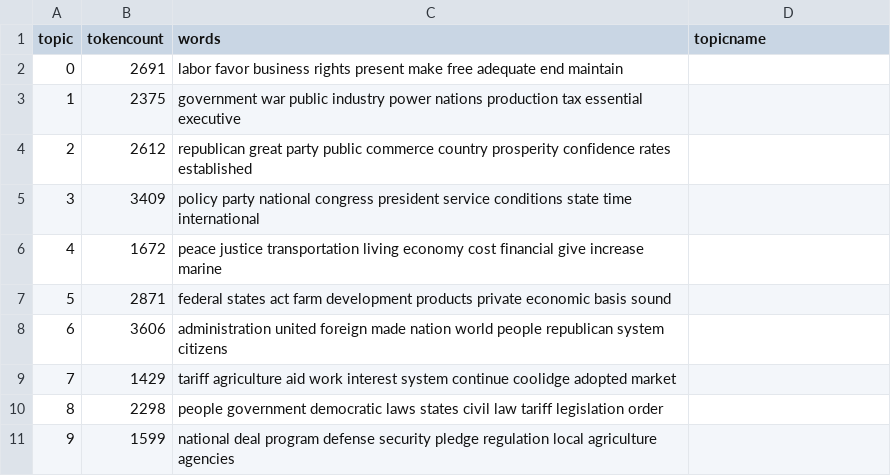
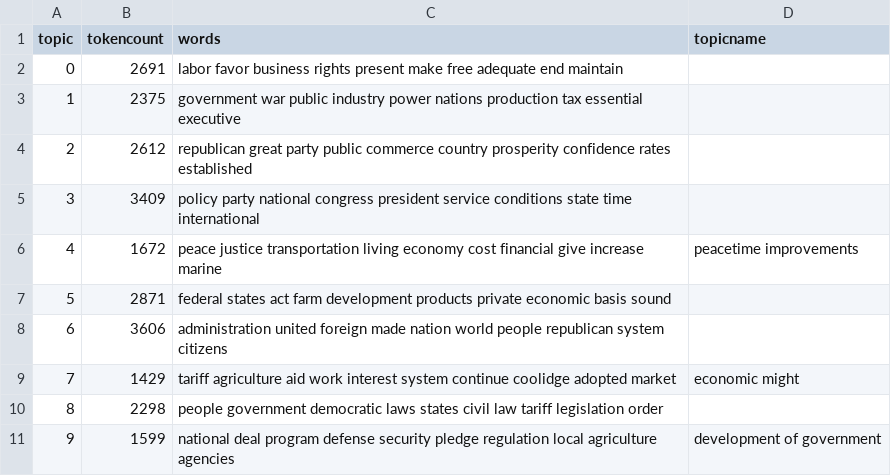
Before and after one commit to edwa1663/History-320-MultiMedia-Essay, a CSV file: _data/topics/party-platforms-1900-1944-republican-topics.csv, drawn as a sheet.

Commit message:
Update party-platforms-1900-1944-republican-topics.csv

```diff
--- a/_data/topics/party-platforms-1900-1944-republican-topics.csv
+++ b/_data/topics/party-platforms-1900-1944-republican-topics.csv
@@ -5,7 +5,7 @@ topic,tokencount,words,topicname
 3,3409,"policy party national congress president service conditions state time international",
-4,1672,"peace justice transportation living economy cost financial give increase marine",
+4,1672,"peace justice transportation living economy cost financial give increase marine", peacetime improvements
 5,2871,"federal states act farm development products private economic basis sound",
 6,3606,"administration united foreign made nation world people republican system citizens",
-7,1429,"tariff agriculture aid work interest system continue coolidge adopted market",
+7,1429,"tariff agriculture aid work interest system continue coolidge adopted market", economic might
 8,2298,"people government democratic laws states civil law tariff legislation order",
-9,1599,"national deal program defense security pledge regulation local agriculture agencies",
+9,1599,"national deal program defense security pledge regulation local agriculture agencies", development of government
```
